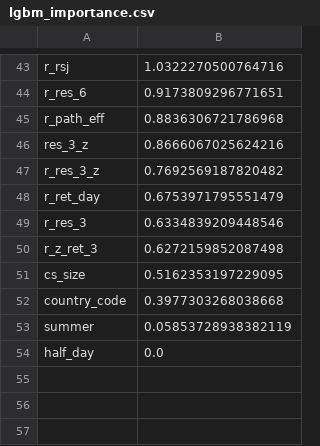
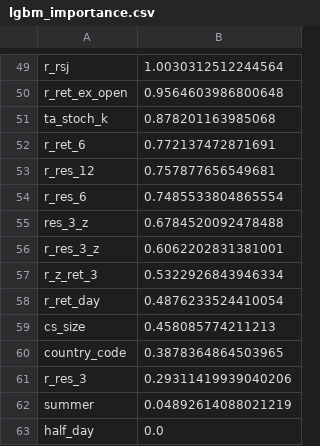
Before and after one commit to THT171/hackathon_QRT, a CSV file: reports/lgbm_importance.csv, drawn as a sheet; only a part is shown, gaps mark what is left out; removed rows and columns are numbered as before the commit, all else as after; the diff covers the shown part only; the diff names each change by its address in the sheet, - before the commit and + after, or states it on an @@ line.

```diff
--- a/reports/lgbm_importance.csv
+++ b/reports/lgbm_importance.csv
-B49: 1.0322270500764716
+B49: 1.0030312512244564
+row 50: r_ret_ex_open | 0.9564603986800648
+row 51: ta_stoch_k | 0.878201163985068
+row 52: r_ret_6 | 0.772137472871691
+row 53: r_res_12 | 0.757877656549681
-B54: 0.9173809296771651
+B54: 0.7485533804865554
-row 45: r_path_eff | 0.8836306721786968
-B55: 0.8666067025624216
+B55: 0.6784520092478488
-B56: 0.7692569187820482
+B56: 0.6062202831381001
-row 48: r_ret_day | 0.6753971795551479
-row 49: r_res_3 | 0.6334839209448546
-B57: 0.6272159852087498
+B57: 0.5322926843946334
+row 58: r_ret_day | 0.4876233524410054
-B59: 0.5162353197229095
+B59: 0.458085774211213
-B60: 0.3977303268038668
+B60: 0.3878364864503965
+row 61: r_res_3 | 0.29311419939040206
-B62: 0.05853728938382119
+B62: 0.04892614088021219
```
Also changed, not shown: 29 added rows, 23 removed rows and 18 edited cells elsewhere in this file, reports/backtest.csv, reports/composite_weights.csv, 11 other files.
